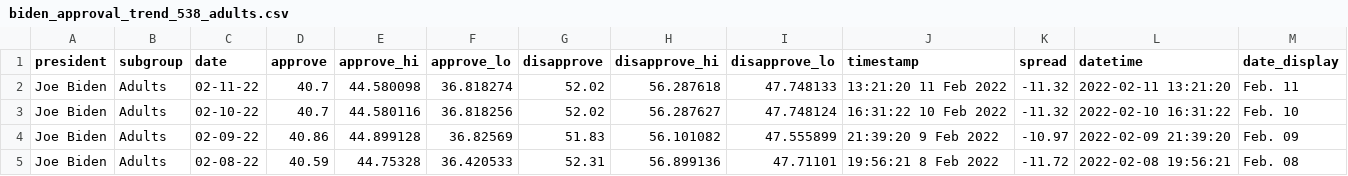
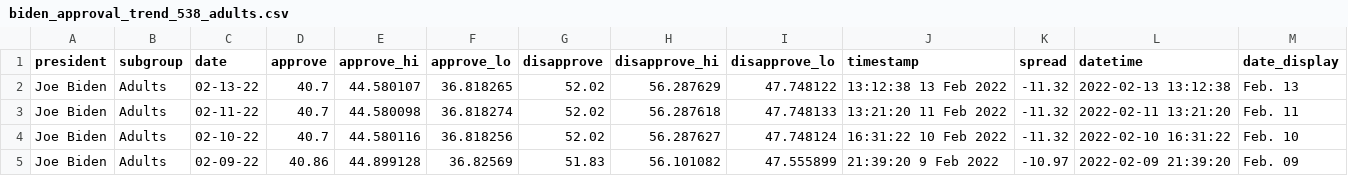
Before and after one commit to stiles/biden-polls, a CSV file: data/processed/biden_approval_trend_538_adults.csv, drawn as a sheet; only a part is shown; the shorter side is filled out with more unchanged rows; the diff names each change by its address in the sheet, - before the commit and + after, or states it on an @@ line.

```diff
--- a/data/processed/biden_approval_trend_538_adults.csv
+++ b/data/processed/biden_approval_trend_538_adults.csv
+row 2: Joe Biden | Adults | 02-13-22 | 40.7 | 44.580107 | 36.818265 | 52.02 | 56.287629 | 47.748122 | 13:12:38 13 Feb 2022 | -11.32 | 2022-02-13 13:12:38 | Feb. 13
```
Also changed, not shown: data/processed/biden_approval_trend_538_all_polls.csv, data/processed/biden_approval_trend_538_voters.csv.
